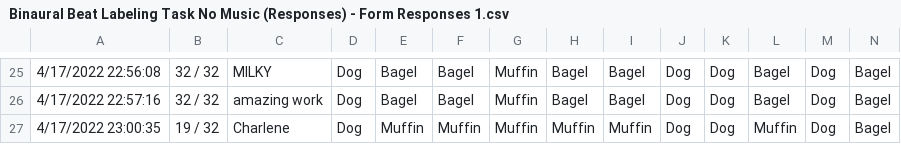
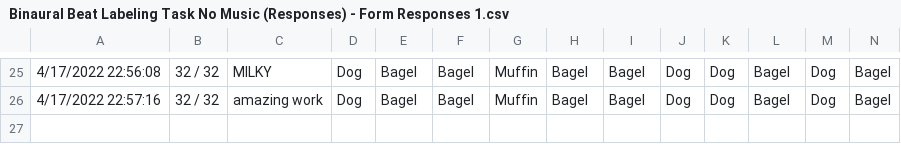
Before and after one commit to al-chang/binaural-beat-survey-data, a CSV file: Binaural Beat Labeling Task No Music (Responses) - Form Responses 1.csv, drawn as a sheet; only a part is shown, gaps mark what is left out; rows hold the shown columns only; the diff names each change by its address in the sheet, - before the commit and + after, or states it on an @@ line.

```diff
--- a/Binaural Beat Labeling Task No Music (Responses) - Form Responses 1.csv
+++ b/Binaural Beat Labeling Task No Music (Responses) - Form Responses 1.csv
-row 27: 4/17/2022 23:00:35 | 19 / 32 | Charlene | Dog | Muffin | Muffin | Muffin | Muffin | Muffin | Dog | Dog | Muffin | Dog | Bagel
```
Also changed, not shown: Binaural Beat Labeling Task Binaural Beat Version (Responses) - Form Responses 1.csv, Binaural Beat Labeling Task Classical Music Version (Responses) - Form Responses 1.csv.
